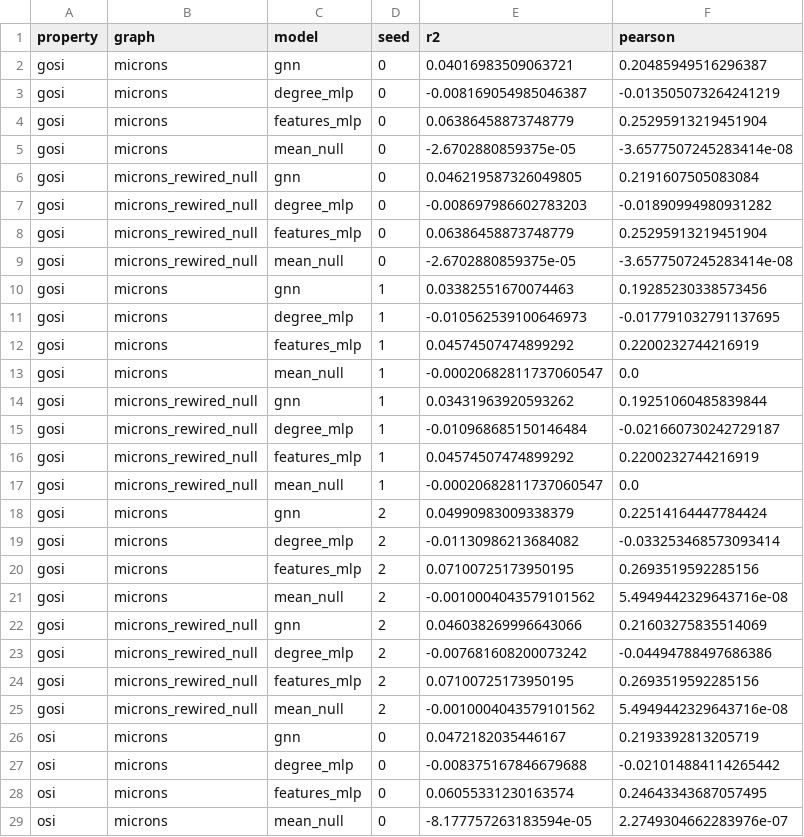
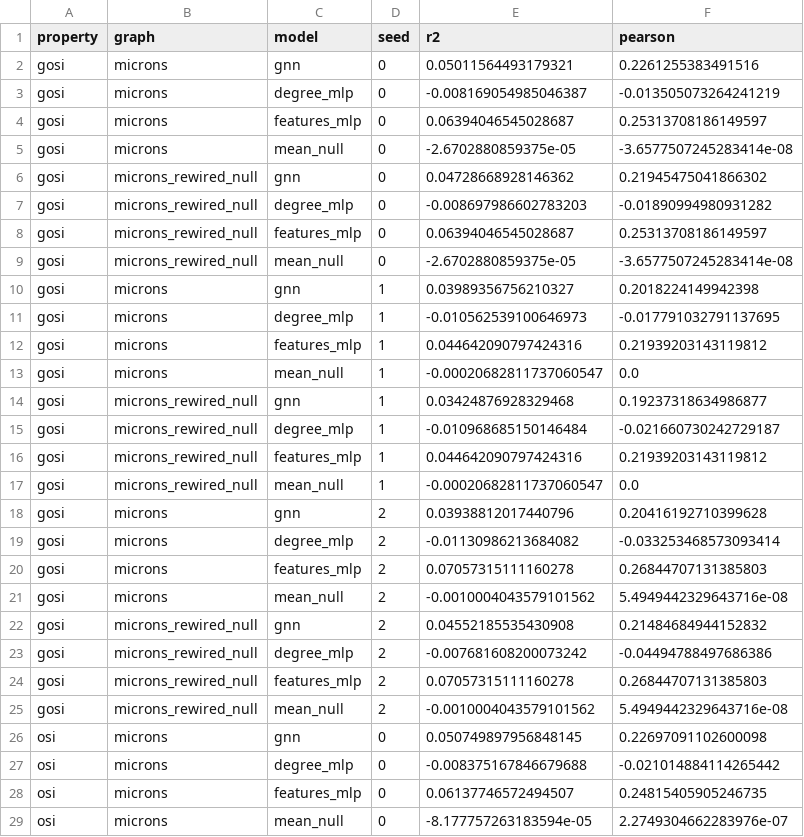
Before and after one commit to hwilner/microns-tuning-from-wiring-benchmark, a CSV file: reports/leaderboard.csv, drawn as a sheet; only a part is shown; the diff covers the shown part only.

Commit message:
Regenerate the published leaderboard with the deterministic harness (issue #10)
Re-run the committed harness on the public MICrONS release and publish the
result, so that the committed leaderboard is the one a fresh clone
reproduces. The dataset is bit-identical to the v1 one -- same 12,894
neurons, same 8,128 edges, same manifest and SHA-256 digests -- and the
model scores moved by at most 0.0018 in R2 and 0.0055 in Pearson relative to
the previous, non-reproducible run. The conclusion is unchanged: the GNN
does not beat the features-only baseline and is unchanged on the rewired
null.

`harness --check` against the regenerated table: PASS, 24 rows compared, with
the committed files byte-identical before and after the check.

Fixes #10

```diff
--- a/reports/leaderboard.csv
+++ b/reports/leaderboard.csv
@@ -1,29 +1,29 @@
 property,graph,model,seed,r2,pearson
-gosi,microns,gnn,0,0.04016983509063721,0.20485949516296387
+gosi,microns,gnn,0,0.05011564493179321,0.2261255383491516
 gosi,microns,degree_mlp,0,-0.008169054985046387,-0.013505073264241219
-gosi,microns,features_mlp,0,0.06386458873748779,0.25295913219451904
+gosi,microns,features_mlp,0,0.06394046545028687,0.25313708186149597
 gosi,microns,mean_null,0,-2.6702880859375e-05,-3.6577507245283414e-08
-gosi,microns_rewired_null,gnn,0,0.046219587326049805,0.2191607505083084
+gosi,microns_rewired_null,gnn,0,0.04728668928146362,0.21945475041866302
 gosi,microns_rewired_null,degree_mlp,0,-0.008697986602783203,-0.01890994980931282
-gosi,microns_rewired_null,features_mlp,0,0.06386458873748779,0.25295913219451904
+gosi,microns_rewired_null,features_mlp,0,0.06394046545028687,0.25313708186149597
 gosi,microns_rewired_null,mean_null,0,-2.6702880859375e-05,-3.6577507245283414e-08
-gosi,microns,gnn,1,0.03382551670074463,0.19285230338573456
+gosi,microns,gnn,1,0.03989356756210327,0.2018224149942398
 gosi,microns,degree_mlp,1,-0.010562539100646973,-0.017791032791137695
-gosi,microns,features_mlp,1,0.04574507474899292,0.2200232744216919
+gosi,microns,features_mlp,1,0.044642090797424316,0.21939203143119812
 gosi,microns,mean_null,1,-0.00020682811737060547,0.0
-gosi,microns_rewired_null,gnn,1,0.03431963920593262,0.19251060485839844
+gosi,microns_rewired_null,gnn,1,0.03424876928329468,0.19237318634986877
 gosi,microns_rewired_null,degree_mlp,1,-0.010968685150146484,-0.021660730242729187
-gosi,microns_rewired_null,features_mlp,1,0.04574507474899292,0.2200232744216919
+gosi,microns_rewired_null,features_mlp,1,0.044642090797424316,0.21939203143119812
 gosi,microns_rewired_null,mean_null,1,-0.00020682811737060547,0.0
-gosi,microns,gnn,2,0.04990983009338379,0.22514164447784424
+gosi,microns,gnn,2,0.03938812017440796,0.20416192710399628
 gosi,microns,degree_mlp,2,-0.01130986213684082,-0.033253468573093414
-gosi,microns,features_mlp,2,0.07100725173950195,0.2693519592285156
+gosi,microns,features_mlp,2,0.07057315111160278,0.26844707131385803
 gosi,microns,mean_null,2,-0.0010004043579101562,5.4949442329643716e-08
-gosi,microns_rewired_null,gnn,2,0.046038269996643066,0.21603275835514069
+gosi,microns_rewired_null,gnn,2,0.04552185535430908,0.21484684944152832
 gosi,microns_rewired_null,degree_mlp,2,-0.007681608200073242,-0.04494788497686386
-gosi,microns_rewired_null,features_mlp,2,0.07100725173950195,0.2693519592285156
+gosi,microns_rewired_null,features_mlp,2,0.07057315111160278,0.26844707131385803
 gosi,microns_rewired_null,mean_null,2,-0.0010004043579101562,5.4949442329643716e-08
-osi,microns,gnn,0,0.0472182035446167,0.2193392813205719
+osi,microns,gnn,0,0.050749897956848145,0.22697091102600098
 osi,microns,degree_mlp,0,-0.008375167846679688,-0.021014884114265442
-osi,microns,features_mlp,0,0.06055331230163574,0.24643343687057495
+osi,microns,features_mlp,0,0.06137746572494507,0.24815405905246735
 osi,microns,mean_null,0,-8.177757263183594e-05,2.2749304662283976e-07
```
Also changed, not shown: 44 edited cells elsewhere in this file, reports/leaderboard_summary.csv, 4 other files.
